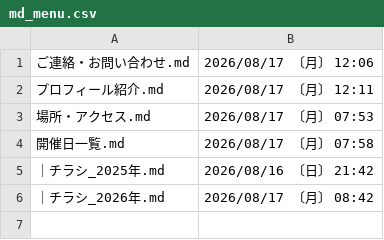
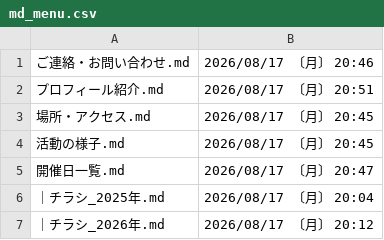
Before and after one commit to masuda-neko8/kodomo, a CSV file: md_menu.csv, drawn as a sheet.

```diff
--- a/md_menu.csv
+++ b/md_menu.csv
@@ -1,6 +1,7 @@
-ご連絡・お問い合わせ.md,2026/08/17 〔月〕 12:06
-プロフィール紹介.md,2026/08/17 〔月〕 12:11
-場所・アクセス.md,2026/08/17 〔月〕 07:53
-開催日一覧.md,2026/08/17 〔月〕 07:58
-｜チラシ_2025年.md,2026/08/16 〔日〕 21:42
-｜チラシ_2026年.md,2026/08/17 〔月〕 08:42
+ご連絡・お問い合わせ.md,2026/08/17 〔月〕 20:46
+プロフィール紹介.md,2026/08/17 〔月〕 20:51
+場所・アクセス.md,2026/08/17 〔月〕 20:45
+活動の様子.md,2026/08/17 〔月〕 20:45
+開催日一覧.md,2026/08/17 〔月〕 20:47
+｜チラシ_2025年.md,2026/08/17 〔月〕 20:04
+｜チラシ_2026年.md,2026/08/17 〔月〕 20:12
```
Also changed, not shown: 21 other files.
